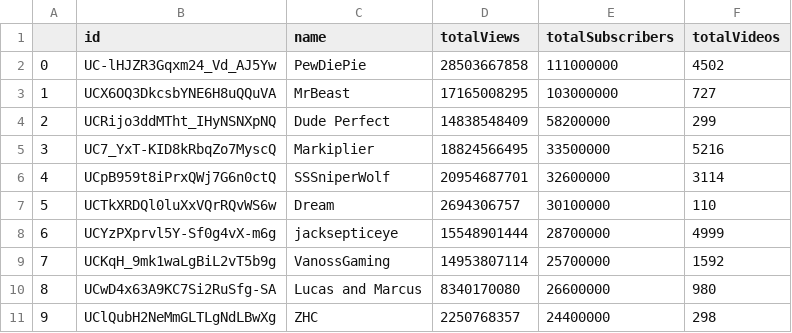
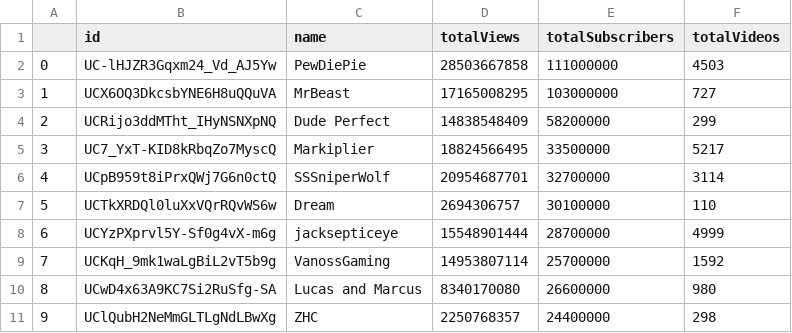
Before and after one commit to dfumo118/youtube-data-analysis, a CSV file: data/channel_info.csv, drawn as a sheet.

Commit message:
Fixed data

```diff
--- a/data/channel_info.csv
+++ b/data/channel_info.csv
@@ -1,7 +1,7 @@
 ,id,name,totalViews,totalSubscribers,totalVideos
-0,UC-lHJZR3Gqxm24_Vd_AJ5Yw,PewDiePie,28503667858,111000000,4502
+0,UC-lHJZR3Gqxm24_Vd_AJ5Yw,PewDiePie,28503667858,111000000,4503
 1,UCX6OQ3DkcsbYNE6H8uQQuVA,MrBeast,17165008295,103000000,727
 2,UCRijo3ddMTht_IHyNSNXpNQ,Dude Perfect,14838548409,58200000,299
-3,UC7_YxT-KID8kRbqZo7MyscQ,Markiplier,18824566495,33500000,5216
-4,UCpB959t8iPrxQWj7G6n0ctQ,SSSniperWolf,20954687701,32600000,3114
+3,UC7_YxT-KID8kRbqZo7MyscQ,Markiplier,18824566495,33500000,5217
+4,UCpB959t8iPrxQWj7G6n0ctQ,SSSniperWolf,20954687701,32700000,3114
 5,UCTkXRDQl0luXxVQrRQvWS6w,Dream,2694306757,30100000,110
```
Also changed, not shown: 2 other files.
